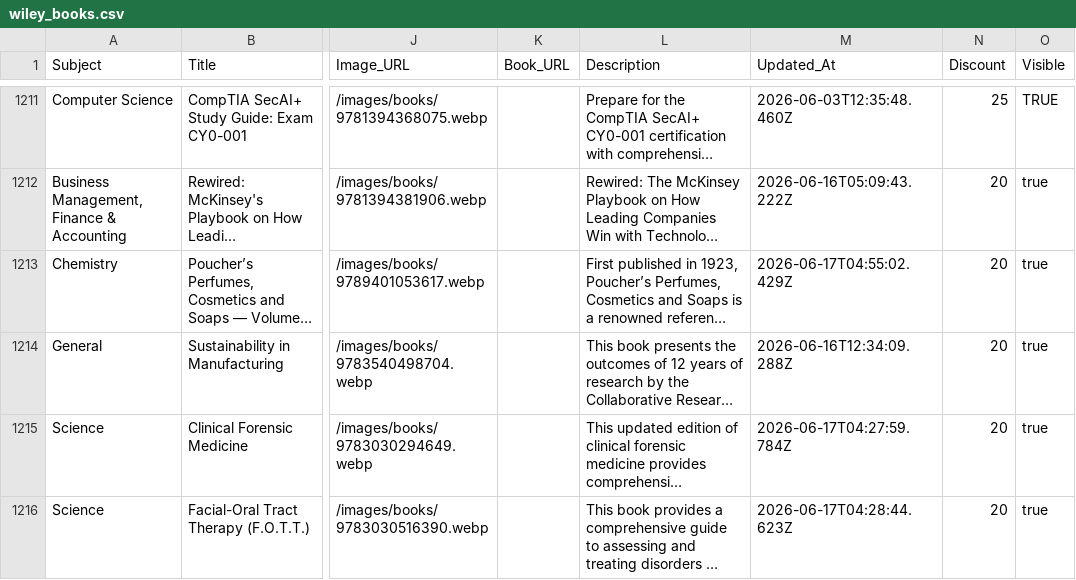
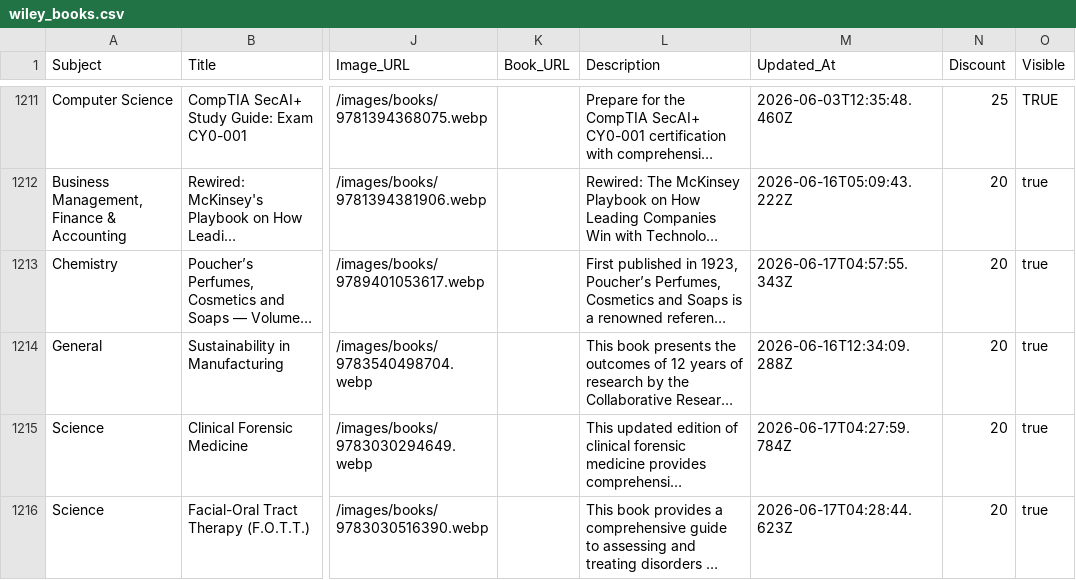
Before and after one commit to sudhirg3173-star/bookstore, a CSV file: data/wiley_books.csv, drawn as a sheet; only a part is shown, gaps mark what is left out; long unchanged cells end in …; the diff names each change by its address in the sheet, - before the commit and + after, or states it on an @@ line.

Commit message:
book images updated

```diff
--- a/data/wiley_books.csv
+++ b/data/wiley_books.csv
-M1213 (Updated_At): 2026-06-17T04:55:02.429Z
+M1213 (Updated_At): 2026-06-17T04:57:55.343Z
```
